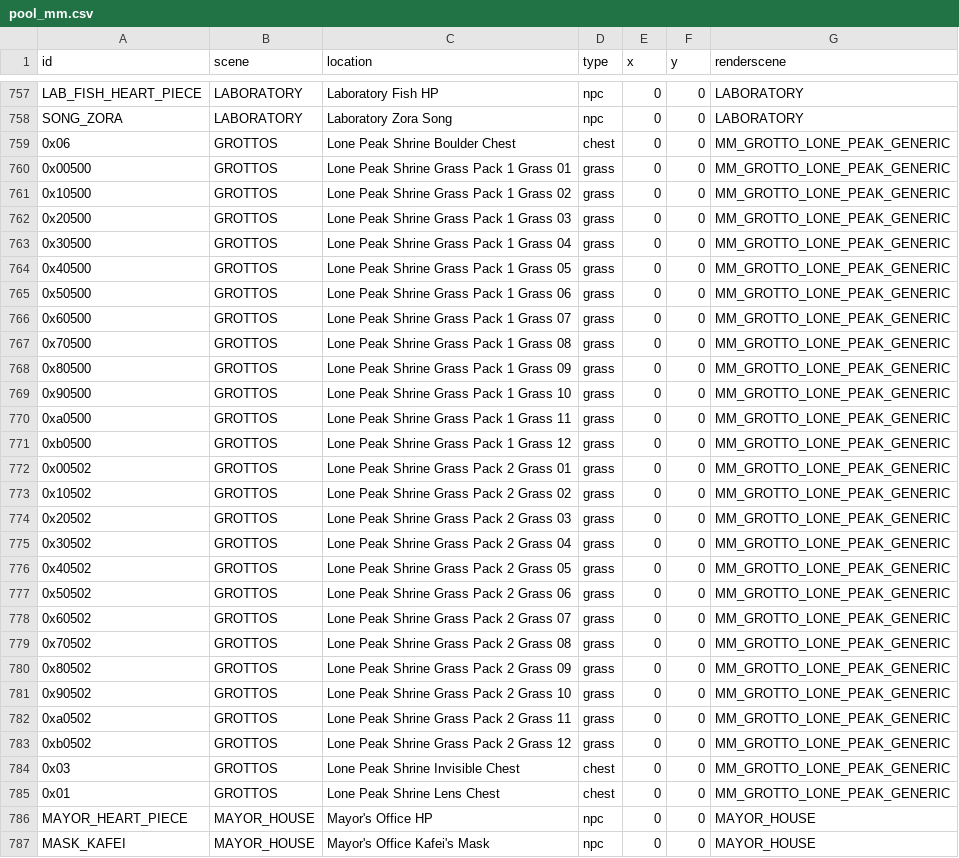
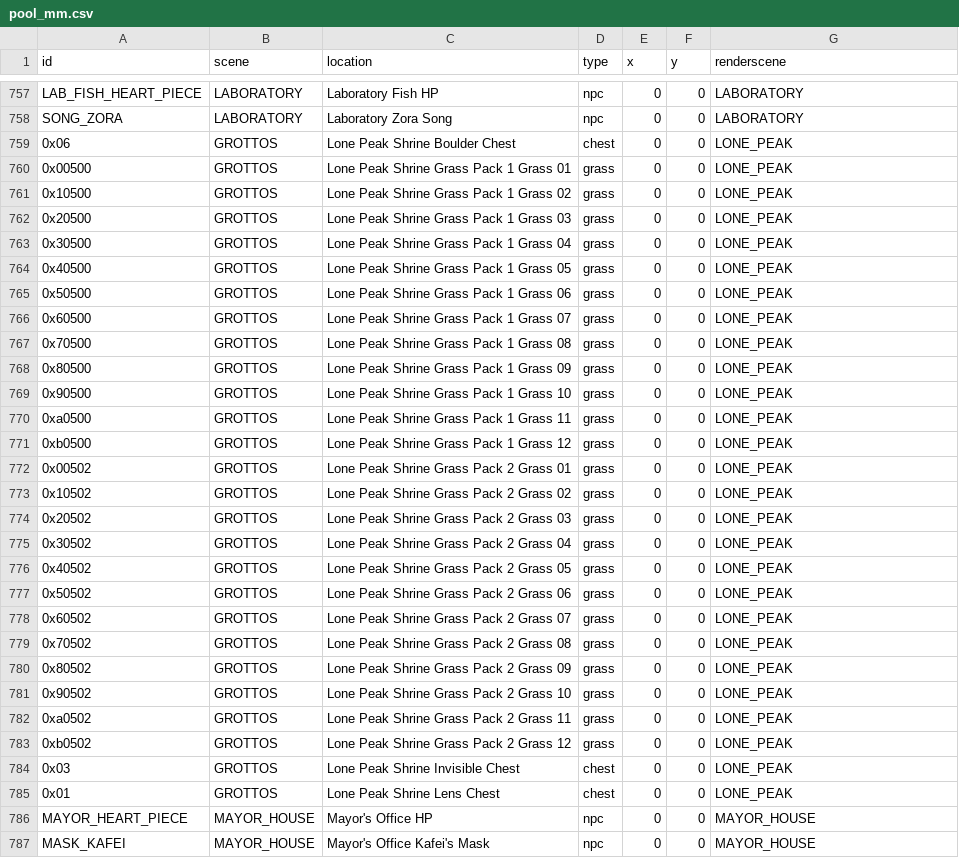
Before and after one commit to Loupimo/OoTMMCombo-Tracker, a CSV file: Resources/Objects/pool_mm.csv, drawn as a sheet; only a part is shown, gaps mark what is left out; the diff covers the shown part only.

Commit message:
Updated Map tree list, regions, object and scenes

```diff
--- a/Resources/Objects/pool_mm.csv
+++ b/Resources/Objects/pool_mm.csv
@@ -758,29 +758,29 @@ LAB_FISH_HEART_PIECE;LABORATORY;Laboratory Fish HP;npc;0;0;LABORATORY
 SONG_ZORA;LABORATORY;Laboratory Zora Song;npc;0;0;LABORATORY
-0x06;GROTTOS;Lone Peak Shrine Boulder Chest;chest;0;0;MM_GROTTO_LONE_PEAK_GENERIC
-0x00500;GROTTOS;Lone Peak Shrine Grass Pack 1 Grass 01;grass;0;0;MM_GROTTO_LONE_PEAK_GENERIC
-0x10500;GROTTOS;Lone Peak Shrine Grass Pack 1 Grass 02;grass;0;0;MM_GROTTO_LONE_PEAK_GENERIC
-0x20500;GROTTOS;Lone Peak Shrine Grass Pack 1 Grass 03;grass;0;0;MM_GROTTO_LONE_PEAK_GENERIC
-0x30500;GROTTOS;Lone Peak Shrine Grass Pack 1 Grass 04;grass;0;0;MM_GROTTO_LONE_PEAK_GENERIC
-0x40500;GROTTOS;Lone Peak Shrine Grass Pack 1 Grass 05;grass;0;0;MM_GROTTO_LONE_PEAK_GENERIC
-0x50500;GROTTOS;Lone Peak Shrine Grass Pack 1 Grass 06;grass;0;0;MM_GROTTO_LONE_PEAK_GENERIC
-0x60500;GROTTOS;Lone Peak Shrine Grass Pack 1 Grass 07;grass;0;0;MM_GROTTO_LONE_PEAK_GENERIC
-0x70500;GROTTOS;Lone Peak Shrine Grass Pack 1 Grass 08;grass;0;0;MM_GROTTO_LONE_PEAK_GENERIC
-0x80500;GROTTOS;Lone Peak Shrine Grass Pack 1 Grass 09;grass;0;0;MM_GROTTO_LONE_PEAK_GENERIC
-0x90500;GROTTOS;Lone Peak Shrine Grass Pack 1 Grass 10;grass;0;0;MM_GROTTO_LONE_PEAK_GENERIC
-0xa0500;GROTTOS;Lone Peak Shrine Grass Pack 1 Grass 11;grass;0;0;MM_GROTTO_LONE_PEAK_GENERIC
-0xb0500;GROTTOS;Lone Peak Shrine Grass Pack 1 Grass 12;grass;0;0;MM_GROTTO_LONE_PEAK_GENERIC
-0x00502;GROTTOS;Lone Peak Shrine Grass Pack 2 Grass 01;grass;0;0;MM_GROTTO_LONE_PEAK_GENERIC
-0x10502;GROTTOS;Lone Peak Shrine Grass Pack 2 Grass 02;grass;0;0;MM_GROTTO_LONE_PEAK_GENERIC
-0x20502;GROTTOS;Lone Peak Shrine Grass Pack 2 Grass 03;grass;0;0;MM_GROTTO_LONE_PEAK_GENERIC
-0x30502;GROTTOS;Lone Peak Shrine Grass Pack 2 Grass 04;grass;0;0;MM_GROTTO_LONE_PEAK_GENERIC
-0x40502;GROTTOS;Lone Peak Shrine Grass Pack 2 Grass 05;grass;0;0;MM_GROTTO_LONE_PEAK_GENERIC
-0x50502;GROTTOS;Lone Peak Shrine Grass Pack 2 Grass 06;grass;0;0;MM_GROTTO_LONE_PEAK_GENERIC
-0x60502;GROTTOS;Lone Peak Shrine Grass Pack 2 Grass 07;grass;0;0;MM_GROTTO_LONE_PEAK_GENERIC
-0x70502;GROTTOS;Lone Peak Shrine Grass Pack 2 Grass 08;grass;0;0;MM_GROTTO_LONE_PEAK_GENERIC
-0x80502;GROTTOS;Lone Peak Shrine Grass Pack 2 Grass 09;grass;0;0;MM_GROTTO_LONE_PEAK_GENERIC
-0x90502;GROTTOS;Lone Peak Shrine Grass Pack 2 Grass 10;grass;0;0;MM_GROTTO_LONE_PEAK_GENERIC
-0xa0502;GROTTOS;Lone Peak Shrine Grass Pack 2 Grass 11;grass;0;0;MM_GROTTO_LONE_PEAK_GENERIC
-0xb0502;GROTTOS;Lone Peak Shrine Grass Pack 2 Grass 12;grass;0;0;MM_GROTTO_LONE_PEAK_GENERIC
-0x03;GROTTOS;Lone Peak Shrine Invisible Chest;chest;0;0;MM_GROTTO_LONE_PEAK_GENERIC
-0x01;GROTTOS;Lone Peak Shrine Lens Chest;chest;0;0;MM_GROTTO_LONE_PEAK_GENERIC
+0x06;GROTTOS;Lone Peak Shrine Boulder Chest;chest;0;0;LONE_PEAK
+0x00500;GROTTOS;Lone Peak Shrine Grass Pack 1 Grass 01;grass;0;0;LONE_PEAK
+0x10500;GROTTOS;Lone Peak Shrine Grass Pack 1 Grass 02;grass;0;0;LONE_PEAK
+0x20500;GROTTOS;Lone Peak Shrine Grass Pack 1 Grass 03;grass;0;0;LONE_PEAK
+0x30500;GROTTOS;Lone Peak Shrine Grass Pack 1 Grass 04;grass;0;0;LONE_PEAK
+0x40500;GROTTOS;Lone Peak Shrine Grass Pack 1 Grass 05;grass;0;0;LONE_PEAK
+0x50500;GROTTOS;Lone Peak Shrine Grass Pack 1 Grass 06;grass;0;0;LONE_PEAK
+0x60500;GROTTOS;Lone Peak Shrine Grass Pack 1 Grass 07;grass;0;0;LONE_PEAK
+0x70500;GROTTOS;Lone Peak Shrine Grass Pack 1 Grass 08;grass;0;0;LONE_PEAK
+0x80500;GROTTOS;Lone Peak Shrine Grass Pack 1 Grass 09;grass;0;0;LONE_PEAK
+0x90500;GROTTOS;Lone Peak Shrine Grass Pack 1 Grass 10;grass;0;0;LONE_PEAK
+0xa0500;GROTTOS;Lone Peak Shrine Grass Pack 1 Grass 11;grass;0;0;LONE_PEAK
+0xb0500;GROTTOS;Lone Peak Shrine Grass Pack 1 Grass 12;grass;0;0;LONE_PEAK
+0x00502;GROTTOS;Lone Peak Shrine Grass Pack 2 Grass 01;grass;0;0;LONE_PEAK
+0x10502;GROTTOS;Lone Peak Shrine Grass Pack 2 Grass 02;grass;0;0;LONE_PEAK
+0x20502;GROTTOS;Lone Peak Shrine Grass Pack 2 Grass 03;grass;0;0;LONE_PEAK
+0x30502;GROTTOS;Lone Peak Shrine Grass Pack 2 Grass 04;grass;0;0;LONE_PEAK
+0x40502;GROTTOS;Lone Peak Shrine Grass Pack 2 Grass 05;grass;0;0;LONE_PEAK
+0x50502;GROTTOS;Lone Peak Shrine Grass Pack 2 Grass 06;grass;0;0;LONE_PEAK
+0x60502;GROTTOS;Lone Peak Shrine Grass Pack 2 Grass 07;grass;0;0;LONE_PEAK
+0x70502;GROTTOS;Lone Peak Shrine Grass Pack 2 Grass 08;grass;0;0;LONE_PEAK
+0x80502;GROTTOS;Lone Peak Shrine Grass Pack 2 Grass 09;grass;0;0;LONE_PEAK
+0x90502;GROTTOS;Lone Peak Shrine Grass Pack 2 Grass 10;grass;0;0;LONE_PEAK
+0xa0502;GROTTOS;Lone Peak Shrine Grass Pack 2 Grass 11;grass;0;0;LONE_PEAK
+0xb0502;GROTTOS;Lone Peak Shrine Grass Pack 2 Grass 12;grass;0;0;LONE_PEAK
+0x03;GROTTOS;Lone Peak Shrine Invisible Chest;chest;0;0;LONE_PEAK
+0x01;GROTTOS;Lone Peak Shrine Lens Chest;chest;0;0;LONE_PEAK
 MAYOR_HEART_PIECE;MAYOR_HOUSE;Mayor's Office HP;npc;0;0;MAYOR_HOUSE
```
Also changed, not shown: 60 edited cells elsewhere in this file, 24 other files.
